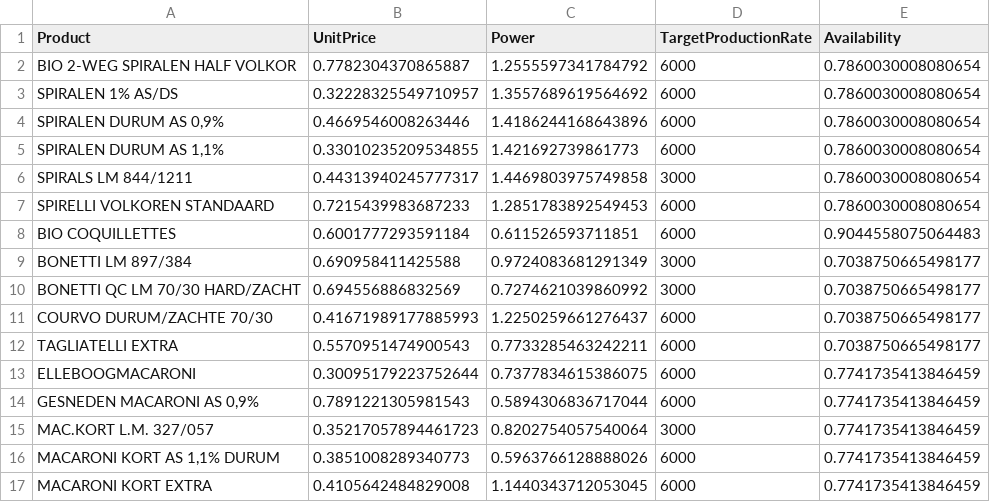
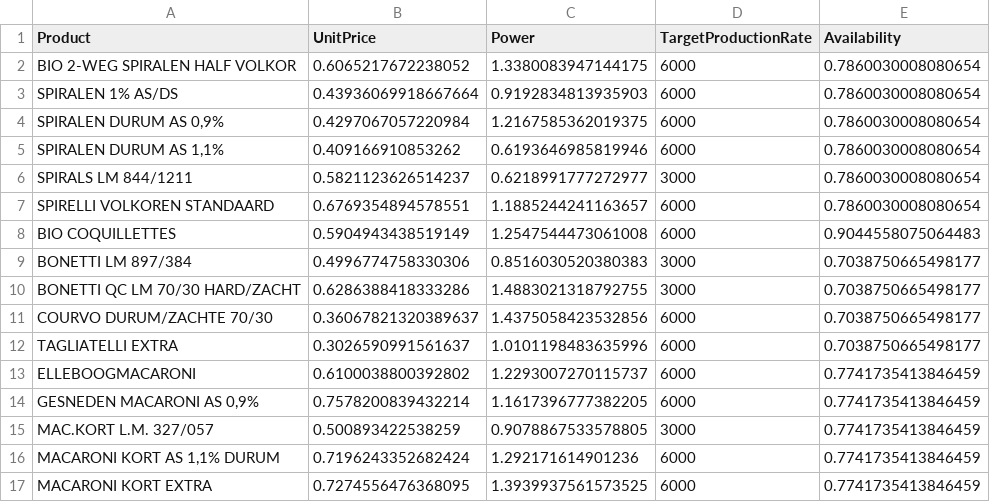
Before and after one commit to shenke93/SchedulingSimulator, a CSV file: ELITEPython/Deliverable/original_data/generated_productRelatedCharacteristics.csv, drawn as a sheet; only a part is shown; the diff covers the shown part only.

```diff
--- a/ELITEPython/Deliverable/original_data/generated_productRelatedCharacteristics.csv
+++ b/ELITEPython/Deliverable/original_data/generated_productRelatedCharacteristics.csv
@@ -1,17 +1,17 @@
 Product,UnitPrice,Power,TargetProductionRate,Availability
-BIO 2-WEG SPIRALEN HALF VOLKOR,0.7782304370865887,1.2555597341784792,6000,0.7860030008080654
-SPIRALEN 1% AS/DS,0.32228325549710957,1.3557689619564692,6000,0.7860030008080654
-"SPIRALEN DURUM AS 0,9%",0.4669546008263446,1.4186244168643896,6000,0.7860030008080654
-"SPIRALEN DURUM AS 1,1%",0.33010235209534855,1.421692739861773,6000,0.7860030008080654
-SPIRALS LM 844/1211,0.44313940245777317,1.4469803975749858,3000,0.7860030008080654
-SPIRELLI VOLKOREN STANDAARD,0.7215439983687233,1.2851783892549453,6000,0.7860030008080654
-BIO COQUILLETTES,0.6001777293591184,0.611526593711851,6000,0.9044558075064483
-BONETTI LM 897/384,0.690958411425588,0.9724083681291349,3000,0.7038750665498177
-BONETTI QC LM 70/30 HARD/ZACHT,0.694556886832569,0.7274621039860992,3000,0.7038750665498177
-COURVO DURUM/ZACHTE 70/30,0.41671989177885993,1.2250259661276437,6000,0.7038750665498177
-TAGLIATELLI EXTRA,0.5570951474900543,0.7733285463242211,6000,0.7038750665498177
-ELLEBOOGMACARONI,0.30095179223752644,0.7377834615386075,6000,0.7741735413846459
-"GESNEDEN MACARONI AS 0,9%",0.7891221305981543,0.5894306836717044,6000,0.7741735413846459
-MAC.KORT L.M. 327/057,0.35217057894461723,0.8202754057540064,3000,0.7741735413846459
-"MACARONI KORT AS 1,1% DURUM",0.3851008289340773,0.5963766128888026,6000,0.7741735413846459
-MACARONI KORT EXTRA,0.4105642484829008,1.1440343712053045,6000,0.7741735413846459
+BIO 2-WEG SPIRALEN HALF VOLKOR,0.6065217672238052,1.3380083947144175,6000,0.7860030008080654
+SPIRALEN 1% AS/DS,0.43936069918667664,0.9192834813935903,6000,0.7860030008080654
+"SPIRALEN DURUM AS 0,9%",0.4297067057220984,1.2167585362019375,6000,0.7860030008080654
+"SPIRALEN DURUM AS 1,1%",0.409166910853262,0.6193646985819946,6000,0.7860030008080654
+SPIRALS LM 844/1211,0.5821123626514237,0.6218991777272977,3000,0.7860030008080654
+SPIRELLI VOLKOREN STANDAARD,0.6769354894578551,1.1885244241163657,6000,0.7860030008080654
+BIO COQUILLETTES,0.5904943438519149,1.2547544473061008,6000,0.9044558075064483
+BONETTI LM 897/384,0.4996774758330306,0.8516030520380383,3000,0.7038750665498177
+BONETTI QC LM 70/30 HARD/ZACHT,0.6286388418333286,1.4883021318792755,3000,0.7038750665498177
+COURVO DURUM/ZACHTE 70/30,0.36067821320389637,1.4375058423532856,6000,0.7038750665498177
+TAGLIATELLI EXTRA,0.3026590991561637,1.0101198483635996,6000,0.7038750665498177
+ELLEBOOGMACARONI,0.6100038800392802,1.2293007270115737,6000,0.7741735413846459
+"GESNEDEN MACARONI AS 0,9%",0.7578200839432214,1.1617396777382205,6000,0.7741735413846459
+MAC.KORT L.M. 327/057,0.500893422538259,0.9078867533578805,3000,0.7741735413846459
+"MACARONI KORT AS 1,1% DURUM",0.7196243352682424,1.292171614901236,6000,0.7741735413846459
+MACARONI KORT EXTRA,0.7274556476368095,1.3939937561573525,6000,0.7741735413846459
```
Also changed, not shown: 52 edited cells elsewhere in this file, ELITEPython/Deliverable/original_data/productionfile/generated_jobInfoProd.csv, ELITEPython/Deliverable/original_data/productionfile/generated_productRelatedCharacteristics.csv, 21 other files.
